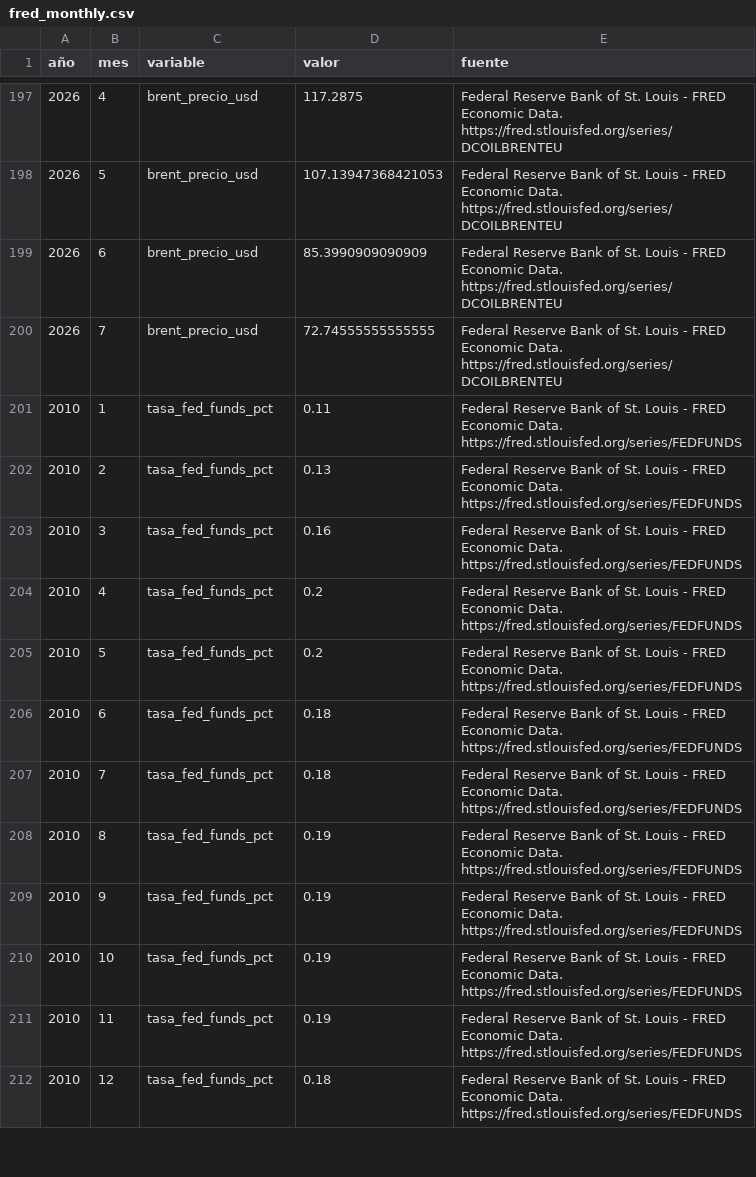
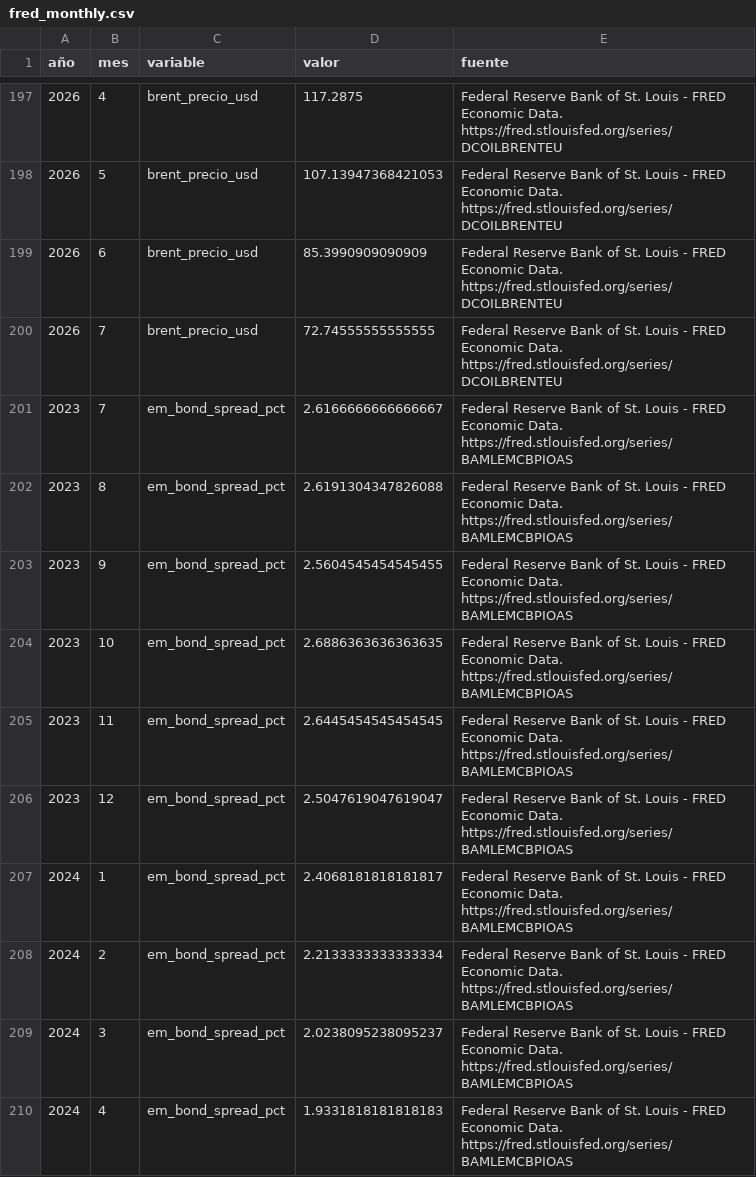
Before and after one commit to Felipegomeze2/ICIV, a CSV file: iciv/data/raw/fred_monthly.csv, drawn as a sheet; only a part is shown, gaps mark what is left out; the shorter side is filled out with more unchanged rows; the diff covers the shown part only; the diff names each change by its address in the sheet, - before the commit and + after, or states it on an @@ line.

```diff
--- a/iciv/data/raw/fred_monthly.csv
+++ b/iciv/data/raw/fred_monthly.csv
+row 201: 2023 | 7 | em_bond_spread_pct | 2.6166666666666667 | Federal Reserve Bank of St. Louis - FRED Economic Data. https://fred.stlouisfed.org/series/BAMLEMCBPIOAS
+row 202: 2023 | 8 | em_bond_spread_pct | 2.6191304347826088 | Federal Reserve Bank of St. Louis - FRED Economic Data. https://fred.stlouisfed.org/series/BAMLEMCBPIOAS
+row 203: 2023 | 9 | em_bond_spread_pct | 2.5604545454545455 | Federal Reserve Bank of St. Louis - FRED Economic Data. https://fred.stlouisfed.org/series/BAMLEMCBPIOAS
+row 204: 2023 | 10 | em_bond_spread_pct | 2.6886363636363635 | Federal Reserve Bank of St. Louis - FRED Economic Data. https://fred.stlouisfed.org/series/BAMLEMCBPIOAS
+row 205: 2023 | 11 | em_bond_spread_pct | 2.6445454545454545 | Federal Reserve Bank of St. Louis - FRED Economic Data. https://fred.stlouisfed.org/series/BAMLEMCBPIOAS
+row 206: 2023 | 12 | em_bond_spread_pct | 2.5047619047619047 | Federal Reserve Bank of St. Louis - FRED Economic Data. https://fred.stlouisfed.org/series/BAMLEMCBPIOAS
+row 207: 2024 | 1 | em_bond_spread_pct | 2.4068181818181817 | Federal Reserve Bank of St. Louis - FRED Economic Data. https://fred.stlouisfed.org/series/BAMLEMCBPIOAS
+row 208: 2024 | 2 | em_bond_spread_pct | 2.2133333333333334 | Federal Reserve Bank of St. Louis - FRED Economic Data. https://fred.stlouisfed.org/series/BAMLEMCBPIOAS
+row 209: 2024 | 3 | em_bond_spread_pct | 2.0238095238095237 | Federal Reserve Bank of St. Louis - FRED Economic Data. https://fred.stlouisfed.org/series/BAMLEMCBPIOAS
+row 210: 2024 | 4 | em_bond_spread_pct | 1.9331818181818183 | Federal Reserve Bank of St. Louis - FRED Economic Data. https://fred.stlouisfed.org/series/BAMLEMCBPIOAS
```
Also changed, not shown: 27 added rows and 3 edited cells elsewhere in this file, iciv/data/processed/pulse_forecast_backtest.csv, iciv/data/processed/pulse_forecast_backtest_summary.csv, 17 other files.
